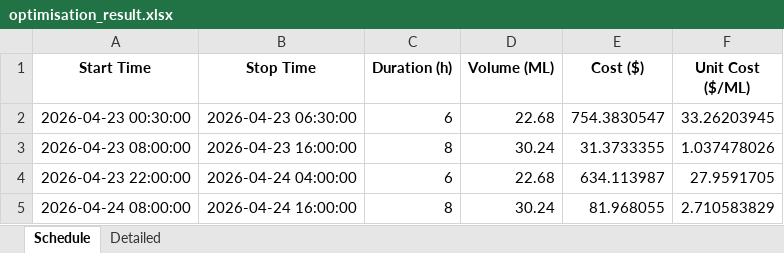
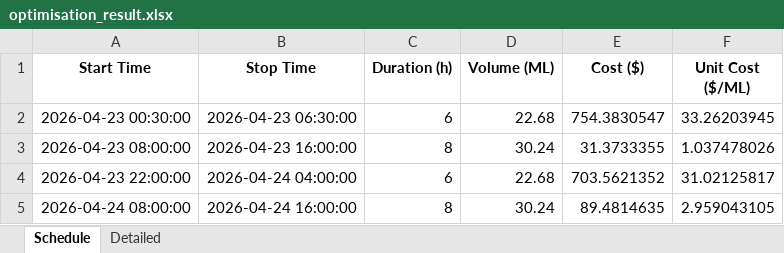
Before and after one commit to wjt1991/pump-optimisation-for-SHW, an Excel workbook: data/latest/optimisation_result.xlsx, sheet Schedule, drawn as a sheet; values as stored, in another font and other column widths than the file's, no borders; the diff names each change by its address in the sheet, - before the commit and + after, or states it on an @@ line.

```diff
--- a/data/latest/optimisation_result.xlsx (sheet Schedule)
+++ b/data/latest/optimisation_result.xlsx (sheet Schedule)
-E4 (Cost ($)): 634.113987
+E4 (Cost ($)): 703.5621352
-F4 (Unit Cost ($/ML)): 27.9591705
+F4 (Unit Cost ($/ML)): 31.02125817
-E5 (Cost ($)): 81.968055
+E5 (Cost ($)): 89.4814635
-F5 (Unit Cost ($/ML)): 2.710583829
+F5 (Unit Cost ($/ML)): 2.959043105
```
Also changed, not shown: sheet Detailed, 3 other files.
